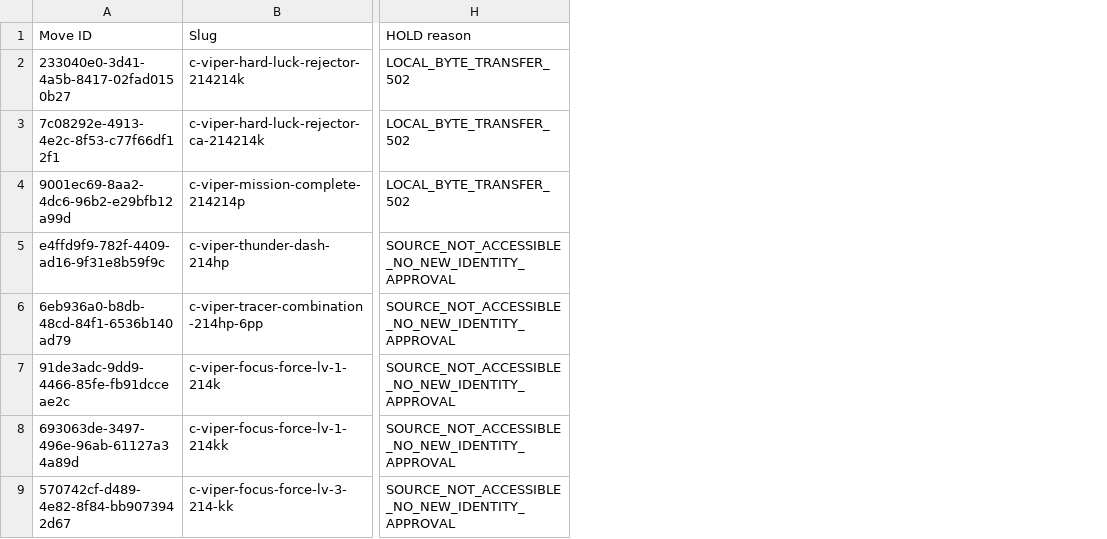
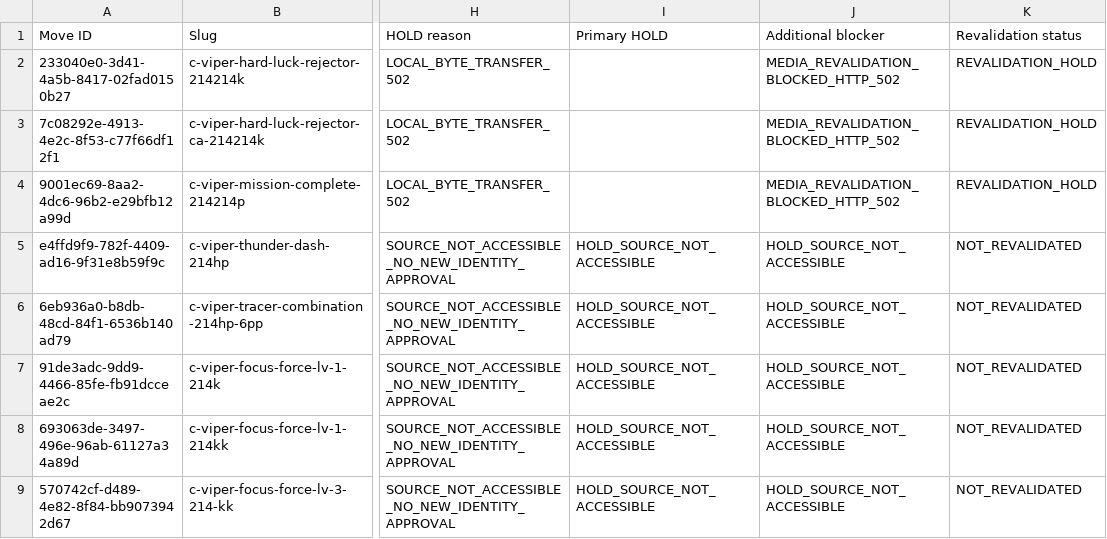
Before and after one commit to palzsoftware/SF6DNA, a CSV file: docs/release-20261004-cviper-recovery/CVIPER_RECOVERY_MAPPING.csv, drawn as a sheet; only a part is shown, gaps mark what is left out; the diff names each change by its address in the sheet, - before the commit and + after, or states it on an @@ line.

```diff
--- a/docs/release-20261004-cviper-recovery/CVIPER_RECOVERY_MAPPING.csv
+++ b/docs/release-20261004-cviper-recovery/CVIPER_RECOVERY_MAPPING.csv
+column I (Primary HOLD), rows 5-9: all HOLD_SOURCE_NOT_ACCESSIBLE
+column J (Additional blocker), rows 2-9: MEDIA_REVALIDATION_BLOCKED_HTTP_502 | MEDIA_REVALIDATION_BLOCKED_HTTP_502 | MEDIA_REVALIDATION_BLOCKED_HTTP_502 | HOLD_SOURCE_NOT_ACCESSIBLE | HOLD_SOURCE_NOT_ACCESSIBLE | HOLD_SOURCE_NOT_ACCESSIBLE | HOLD_SOURCE_NOT_ACCESSIBLE | HOLD_SOURCE_NOT_ACCESSIBLE
+column K (Revalidation status), rows 2-9: REVALIDATION_HOLD | REVALIDATION_HOLD | REVALIDATION_HOLD | NOT_REVALIDATED | NOT_REVALIDATED | NOT_REVALIDATED | NOT_REVALIDATED | NOT_REVALIDATED
```
Also changed, not shown: 1 other file.
